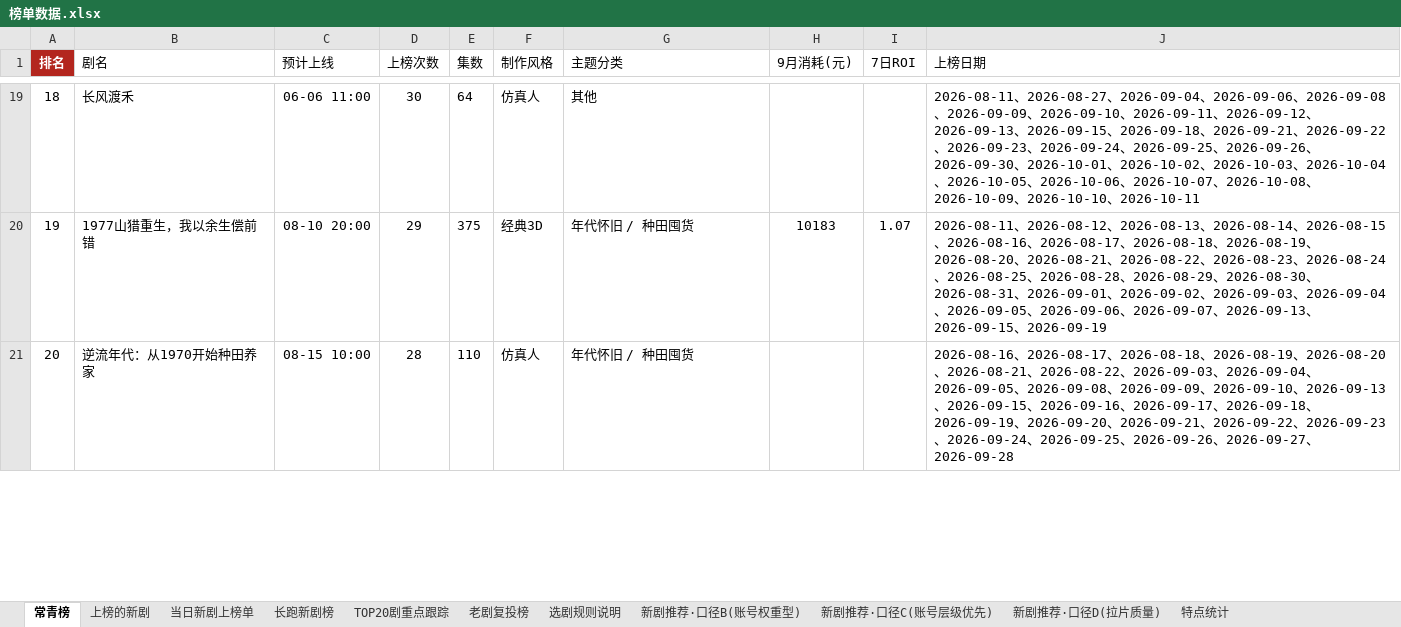
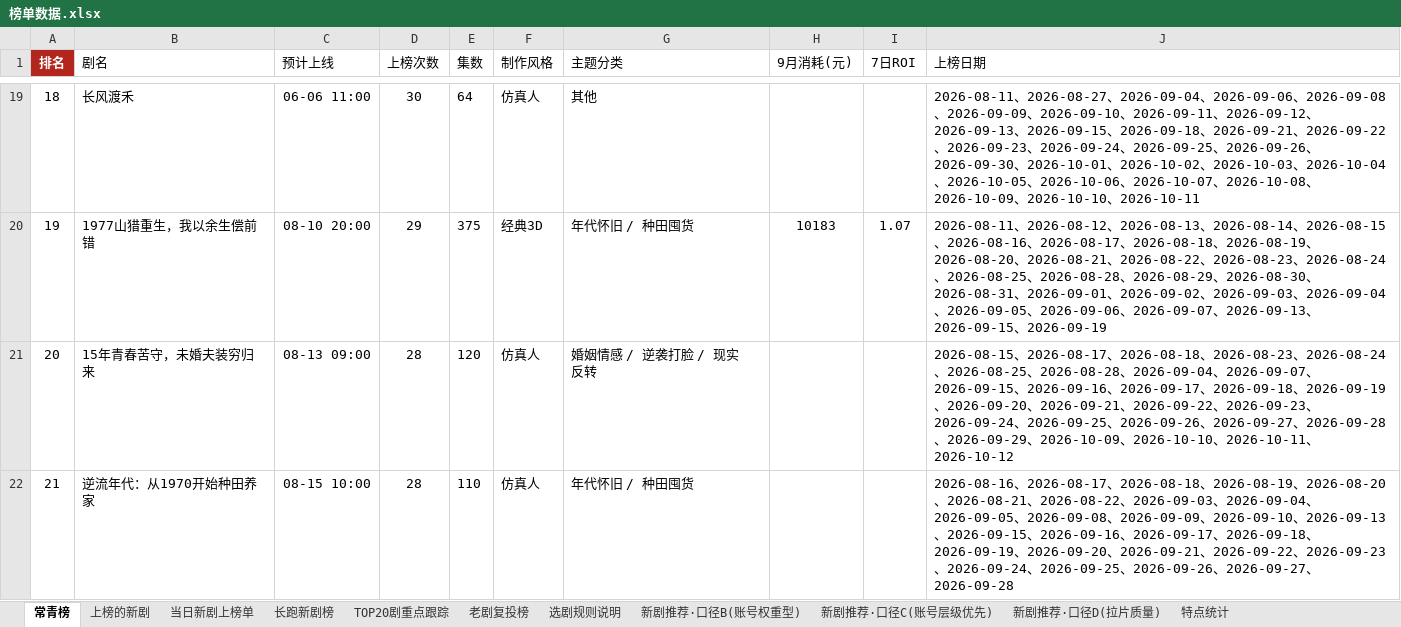
Before and after one commit to 2m247cdz9k-design/tomato-drama-rankings, an Excel workbook: 榜单数据.xlsx, sheet 常青榜, drawn as a sheet; only a part is shown, gaps mark what is left out; values as stored, in another font and other column widths than the file's, no borders; addresses are those after the commit; the diff covers the shown part only; the diff names each change by its address in the sheet, - before the commit and + after, or states it on an @@ line.

```diff
--- a/榜单数据.xlsx (sheet 常青榜)
+++ b/榜单数据.xlsx (sheet 常青榜)
+row 21: 20 | 15年青春苦守，未婚夫装穷归来 | 08-13 09:00 | 28 | 120 | 仿真人 | 婚姻情感 / 逆袭打脸 / 现实反转 |  |  | 2026-08-15、2026-08-17、2026-08-18、2026-08-23、2026-08-24、2026-08-25、2026-08-28、2026-09-04、2026-09-07、2026-09-15、2026-09-16、2026-09-17、2026-09-18、2026-09-19、2026-09-20、2026-09-21、2026-09-22、2026-09-23、2026-09-24、2026-09-25、2026-09-26、2026-09-27、2026-09-28、2026-09-29、2026-10-09、2026-10-10、2026-10-11、2026-10-12
@@ column A (排名) renumbered in row 22 @@
```
Also changed, not shown: 1 removed row and 4 edited cells elsewhere in this sheet, sheet 老剧复投榜, sheet 上榜的新剧, sheet 新剧推荐·口径C(账号层级优先), sheet 长跑新剧榜, sheet 新剧推荐·口径B(账号权重型), sheet TOP20剧重点跟踪, 2 more sheets, 2 other files.
